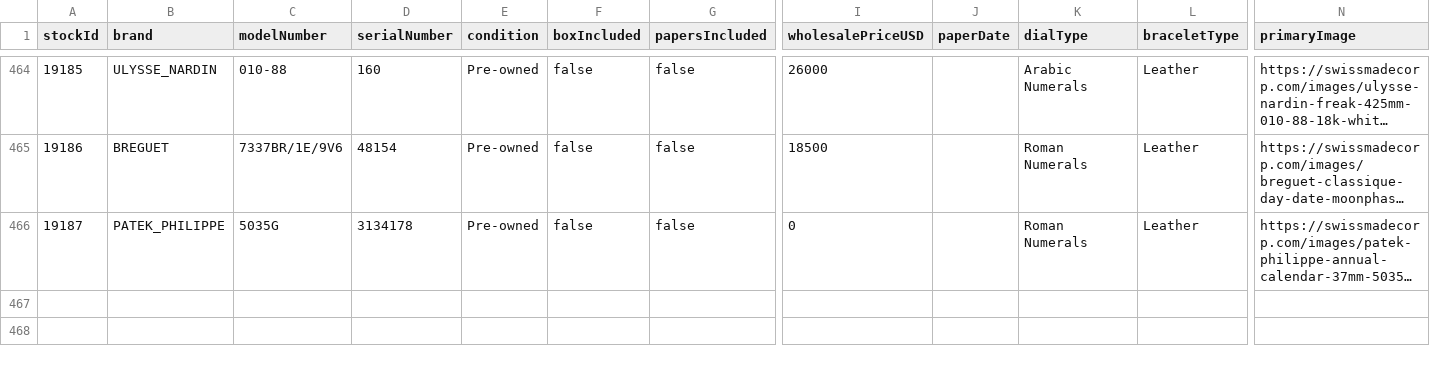
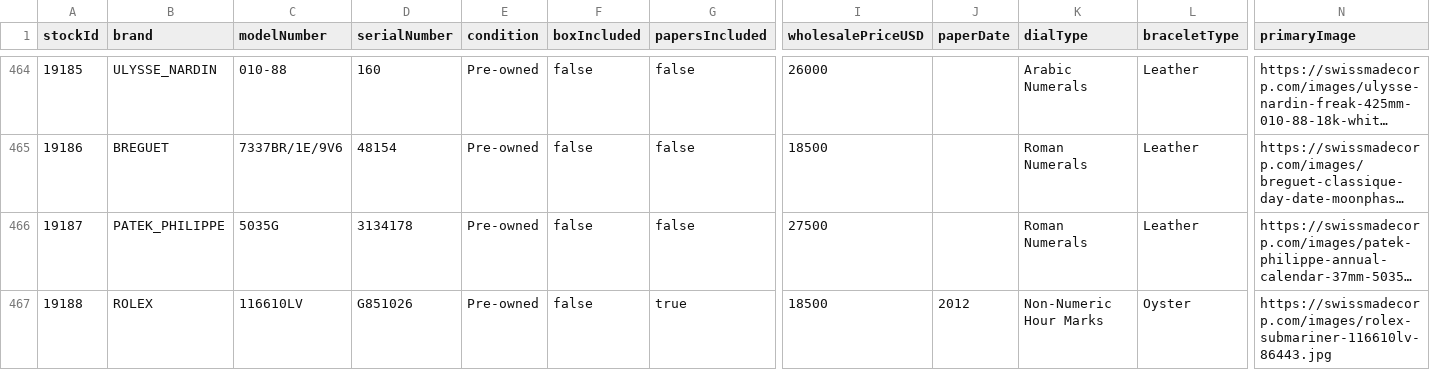
Before and after one commit to swissmadecorp/swissmadecorp-repo, a CSV file: public/uploads/products.csv, drawn as a sheet; only a part is shown, gaps mark what is left out; long unchanged cells end in …; rows hold the shown columns only; the diff names each change by its address in the sheet, - before the commit and + after, or states it on an @@ line.

```diff
--- a/public/uploads/products.csv
+++ b/public/uploads/products.csv
-I466 (wholesalePriceUSD): 0
+I466 (wholesalePriceUSD): 27500
+row 467: 19188 | ROLEX | 116610LV | G851026 | Pre-owned | false | true | 18500 | 2012 | Non-Numeric Hour Marks | Oyster | https://swissmadecorp.com/images/rolex-submariner-116610lv-86443.jpg
```
Also changed, not shown: 4 other files.
